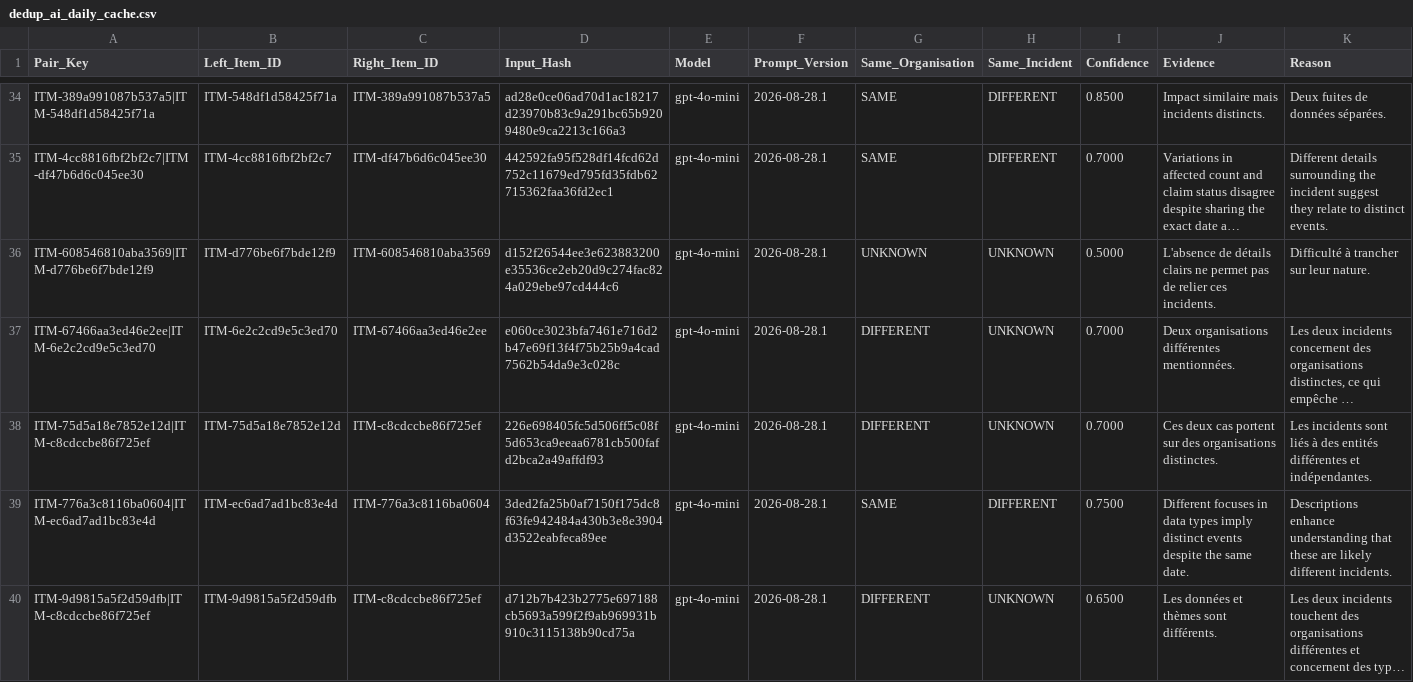
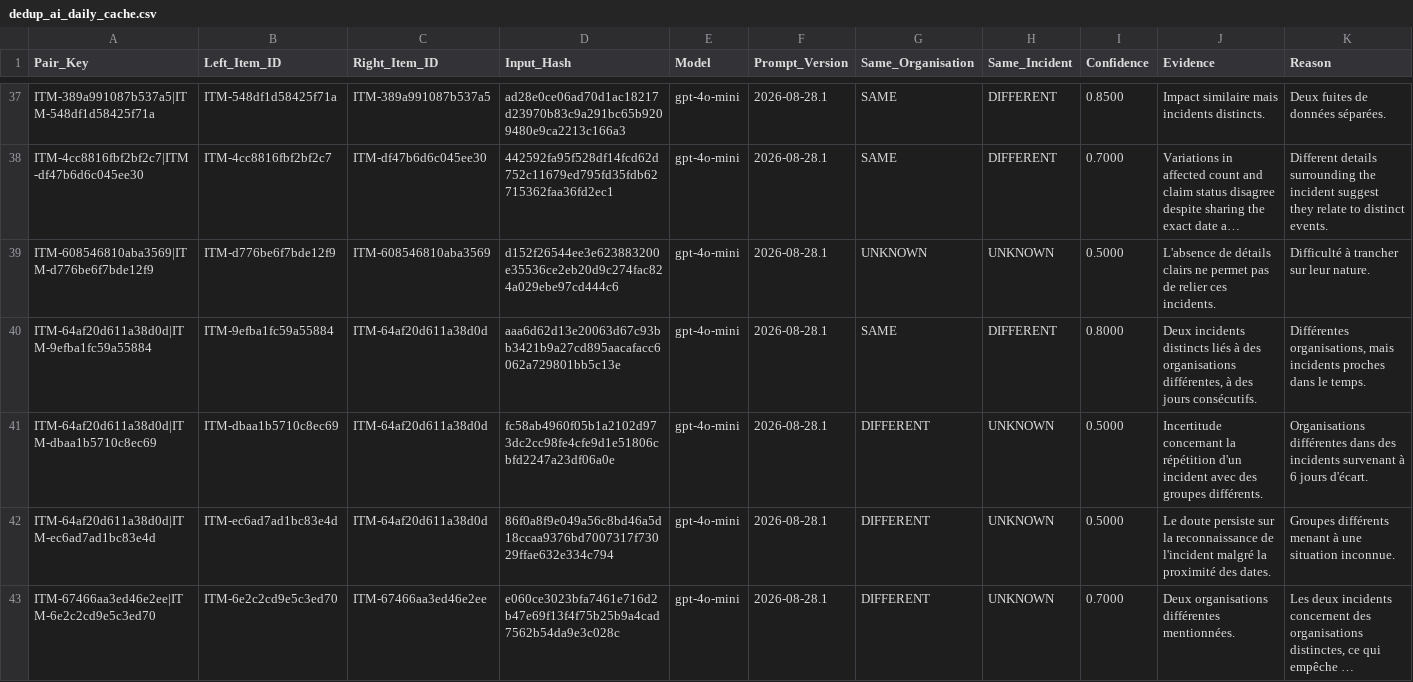
Before and after one commit to Ya7o/Cyberwatch, a CSV file: data/dedup_ai_daily_cache.csv, drawn as a sheet; only a part is shown, gaps mark what is left out; the shorter side is filled out with more unchanged rows; long unchanged cells end in …; rows hold the shown columns only; the diff covers the shown part only; the diff names each change by its address in the sheet, - before the commit and + after, or states it on an @@ line.

```diff
--- a/data/dedup_ai_daily_cache.csv
+++ b/data/dedup_ai_daily_cache.csv
+row 40: ITM-64af20d611a38d0d|ITM-9efba1fc59a55884 | ITM-9efba1fc59a55884 | ITM-64af20d611a38d0d | aaa6d62d13e20063d67c93bb3421b9a27cd895aacafacc6062a729801bb5c13e | gpt-4o-mini | 2026-08-28.1 | SAME | DIFFERENT | 0.8000 | Deux incidents distincts liés à des organisations différentes, à des jours consécutifs. | Différentes organisations, mais incidents proches dans le temps.
+row 41: ITM-64af20d611a38d0d|ITM-dbaa1b5710c8ec69 | ITM-dbaa1b5710c8ec69 | ITM-64af20d611a38d0d | fc58ab4960f05b1a2102d973dc2cc98fe4cfe9d1e51806cbfd2247a23df06a0e | gpt-4o-mini | 2026-08-28.1 | DIFFERENT | UNKNOWN | 0.5000 | Incertitude concernant la répétition d'un incident avec des groupes différents. | Organisations différentes dans des incidents survenant à 6 jours d'écart.
+row 42: ITM-64af20d611a38d0d|ITM-ec6ad7ad1bc83e4d | ITM-ec6ad7ad1bc83e4d | ITM-64af20d611a38d0d | 86f0a8f9e049a56c8bd46a5d18ccaa9376bd7007317f73029ffae632e334c794 | gpt-4o-mini | 2026-08-28.1 | DIFFERENT | UNKNOWN | 0.5000 | Le doute persiste sur la reconnaissance de l'incident malgré la proximité des dates. | Groupes différents menant à une situation inconnue.
```
Also changed, not shown: 7 added rows elsewhere in this file, data/incident_id_registry.csv, data/incidents.csv, 15 other files.
